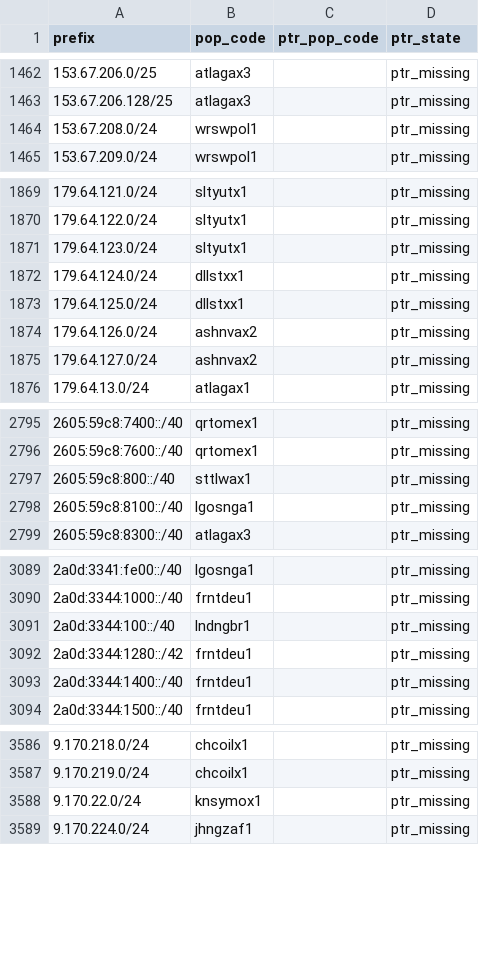
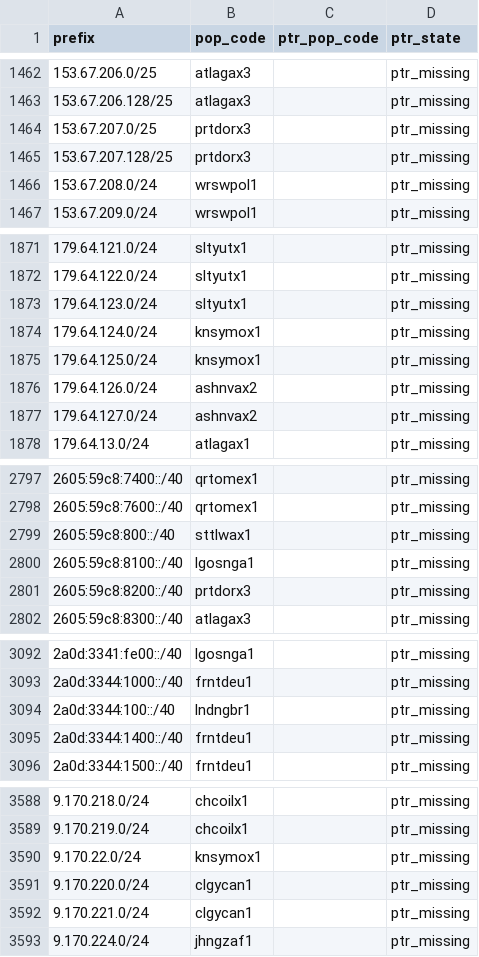
Before and after one commit to ipanalytics/Sat-geoip, a CSV file: outputs/pops-vs-ptr-mismatch.csv, drawn as a sheet; only a part is shown, gaps mark what is left out; the diff covers the shown part only.

```diff
--- a/outputs/pops-vs-ptr-mismatch.csv
+++ b/outputs/pops-vs-ptr-mismatch.csv
@@ -1463,2 +1463,4 @@ prefix,pop_code,ptr_pop_code,ptr_state
 153.67.206.128/25,atlagax3,,ptr_missing
+153.67.207.0/25,prtdorx3,,ptr_missing
+153.67.207.128/25,prtdorx3,,ptr_missing
 153.67.208.0/24,wrswpol1,,ptr_missing
@@ -1871,4 +1873,4 @@ prefix,pop_code,ptr_pop_code,ptr_state
 179.64.123.0/24,sltyutx1,,ptr_missing
-179.64.124.0/24,dllstxx1,,ptr_missing
-179.64.125.0/24,dllstxx1,,ptr_missing
+179.64.124.0/24,knsymox1,,ptr_missing
+179.64.125.0/24,knsymox1,,ptr_missing
 179.64.126.0/24,ashnvax2,,ptr_missing
@@ -2798,2 +2800,3 @@ prefix,pop_code,ptr_pop_code,ptr_state
 2605:59c8:8100::/40,lgosnga1,,ptr_missing
+2605:59c8:8200::/40,prtdorx3,,ptr_missing
 2605:59c8:8300::/40,atlagax3,,ptr_missing
@@ -3091,3 +3094,2 @@ prefix,pop_code,ptr_pop_code,ptr_state
 2a0d:3344:100::/40,lndngbr1,,ptr_missing
-2a0d:3344:1280::/42,frntdeu1,,ptr_missing
 2a0d:3344:1400::/40,frntdeu1,,ptr_missing
@@ -3588,2 +3590,4 @@ prefix,pop_code,ptr_pop_code,ptr_state
 9.170.22.0/24,knsymox1,,ptr_missing
+9.170.220.0/24,clgycan1,,ptr_missing
+9.170.221.0/24,clgycan1,,ptr_missing
 9.170.224.0/24,jhngzaf1,,ptr_missing
```
Also changed, not shown: 3 edited cells elsewhere in this file, outputs/prefix-changes.csv, outputs/starlink-geoip-vs-bgp.csv, 10 other files.
